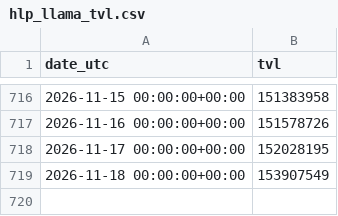
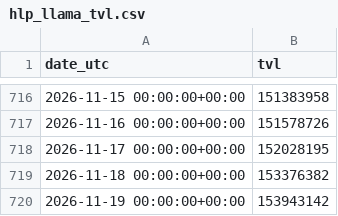
Before and after one commit to AndrejS-dev/HyperLiquid-HLP, a CSV file: hlp/data/hlp_llama_tvl.csv, drawn as a sheet; only a part is shown, gaps mark what is left out.

```diff
--- a/hlp/data/hlp_llama_tvl.csv
+++ b/hlp/data/hlp_llama_tvl.csv
@@ -718,2 +718,3 @@ date_utc,tvl
 2026-11-17 00:00:00+00:00,152028195
-2026-11-18 00:00:00+00:00,153907549
+2026-11-18 00:00:00+00:00,153376382
+2026-11-19 00:00:00+00:00,153943142
```
Also changed, not shown: hlp/data/hlp_daily_index.csv, hlp/data/hlp_index.csv, 3 other files.
